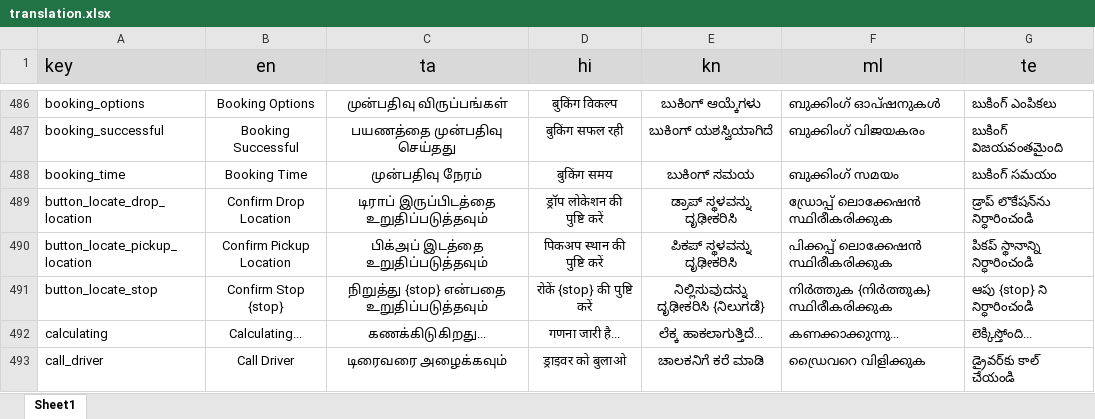
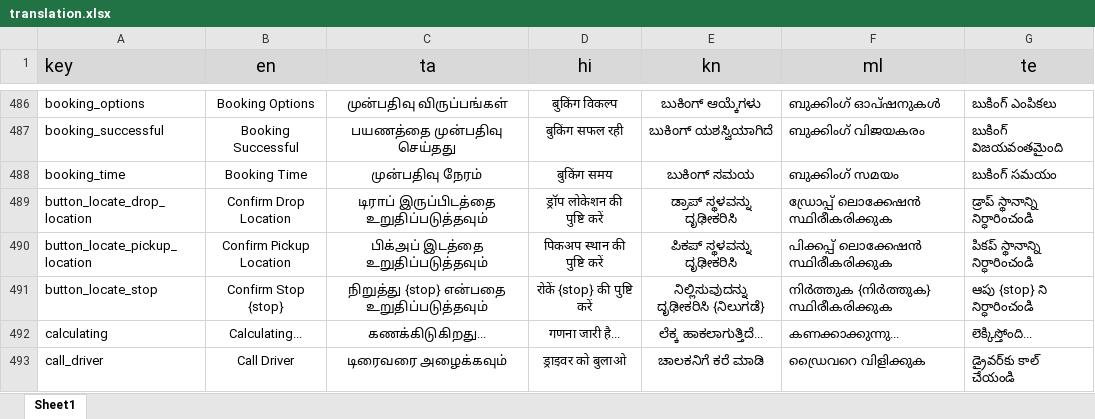
Before and after one commit to Sivaaiyammal/rider_app, an Excel workbook: PublicCustomerApp/src/python/translation.xlsx, sheet Sheet1, drawn as a sheet; only a part is shown, gaps mark what is left out; values as stored, in another font and other column widths than the file's, no borders; charts and pictures not drawn; the diff covers the shown part only; the diff names each change by its address in the sheet, - before the commit and + after, or states it on an @@ line.

```diff
--- a/PublicCustomerApp/src/python/translation.xlsx (sheet Sheet1)
+++ b/PublicCustomerApp/src/python/translation.xlsx (sheet Sheet1)
-G489 (te): డ్రాప్ లొకేషన్‌ను నిర్ధారించండి
+G489 (te): డ్రాప్ స్థానాన్ని నిర్ధారించండి
```
Also changed, not shown: 3 added rows and 43 edited cells elsewhere in this sheet, 9 other files.
